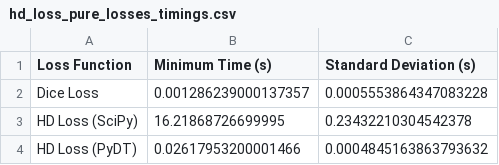
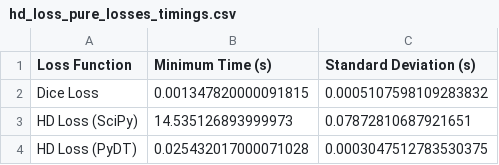
Before and after one commit to MolloiLab/distance-transforms-paper, a CSV file: data/hd_loss_pure_losses_timings.csv, drawn as a sheet.

```diff
--- a/data/hd_loss_pure_losses_timings.csv
+++ b/data/hd_loss_pure_losses_timings.csv
@@ -1,4 +1,4 @@
 Loss Function,Minimum Time (s),Standard Deviation (s)
-Dice Loss,0.001286239000137357,0.0005553864347083228
-HD Loss (SciPy),16.21868726699995,0.23432210304542378
-HD Loss (PyDT),0.02617953200001466,0.0004845163863793632
+Dice Loss,0.001347820000091815,0.0005107598109283832
+HD Loss (SciPy),14.535126893999973,0.07872810687921651
+HD Loss (PyDT),0.025432017000071028,0.0003047512783530375
```
Also changed, not shown: data/training_results_hd_pydt.csv, 15 other files.
